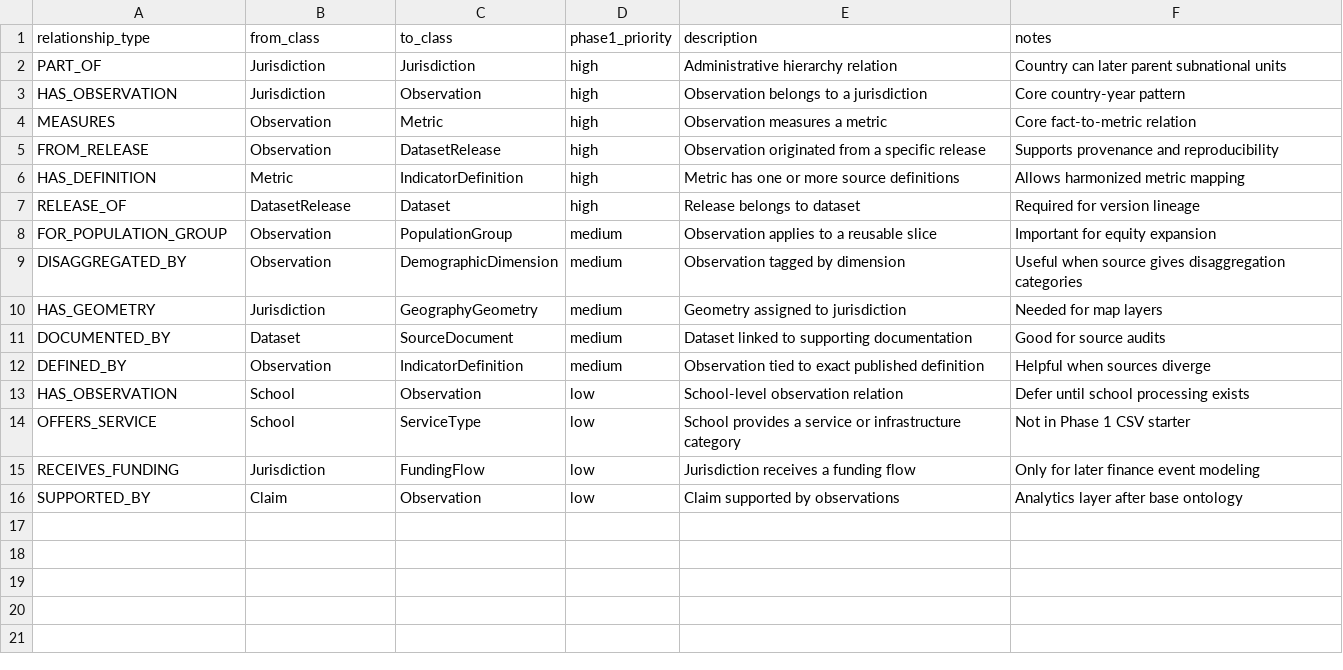
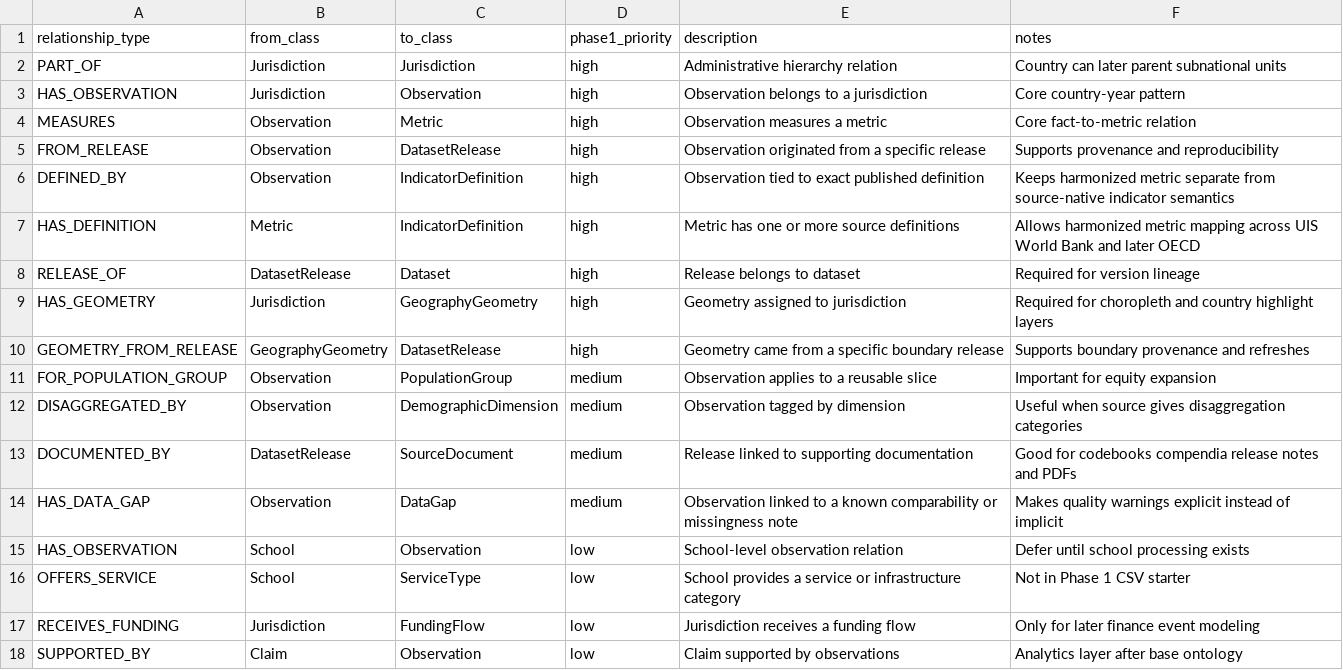
Before and after one commit to athsrueas/Open_Data, a CSV file: ontology/relationships.csv, drawn as a sheet.

```diff
--- a/ontology/relationships.csv
+++ b/ontology/relationships.csv
@@ -5,9 +5,11 @@ MEASURES,Observation,Metric,high,Observation measures a metric,Core fact-to-metr
 FROM_RELEASE,Observation,DatasetRelease,high,Observation originated from a specific release,Supports provenance and reproducibility
-HAS_DEFINITION,Metric,IndicatorDefinition,high,Metric has one or more source definitions,Allows harmonized metric mapping
+DEFINED_BY,Observation,IndicatorDefinition,high,Observation tied to exact published definition,Keeps harmonized metric separate from source-native indicator semantics
+HAS_DEFINITION,Metric,IndicatorDefinition,high,Metric has one or more source definitions,Allows harmonized metric mapping across UIS World Bank and later OECD
 RELEASE_OF,DatasetRelease,Dataset,high,Release belongs to dataset,Required for version lineage
+HAS_GEOMETRY,Jurisdiction,GeographyGeometry,high,Geometry assigned to jurisdiction,Required for choropleth and country highlight layers
+GEOMETRY_FROM_RELEASE,GeographyGeometry,DatasetRelease,high,Geometry came from a specific boundary release,Supports boundary provenance and refreshes
 FOR_POPULATION_GROUP,Observation,PopulationGroup,medium,Observation applies to a reusable slice,Important for equity expansion
 DISAGGREGATED_BY,Observation,DemographicDimension,medium,Observation tagged by dimension,Useful when source gives disaggregation categories
-HAS_GEOMETRY,Jurisdiction,GeographyGeometry,medium,Geometry assigned to jurisdiction,Needed for map layers
-DOCUMENTED_BY,Dataset,SourceDocument,medium,Dataset linked to supporting documentation,Good for source audits
-DEFINED_BY,Observation,IndicatorDefinition,medium,Observation tied to exact published definition,Helpful when sources diverge
+DOCUMENTED_BY,DatasetRelease,SourceDocument,medium,Release linked to supporting documentation,Good for codebooks compendia release notes and PDFs
+HAS_DATA_GAP,Observation,DataGap,medium,Observation linked to a known comparability or missingness note,Makes quality warnings explicit instead of implicit
 HAS_OBSERVATION,School,Observation,low,School-level observation relation,Defer until school processing exists
```
Also changed, not shown: ontology/classes.csv, ontology/example_edges.csv, 4 other files.
